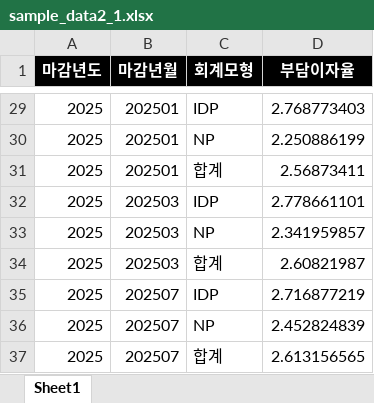
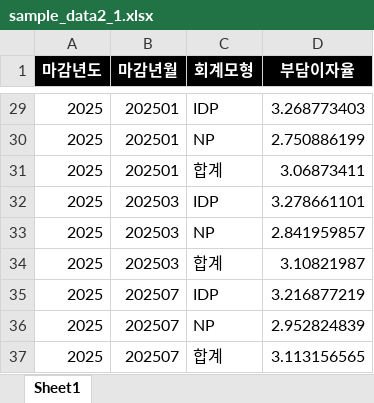
Before and after one commit to MALife-AI/Actuarial-Report, an Excel workbook: data/sample_data2_1.xlsx, sheet Sheet1, drawn as a sheet; only a part is shown, gaps mark what is left out; values as stored, in another font and other column widths than the file's, no borders; the diff covers the shown part only; the diff names each change by its address in the sheet, - before the commit and + after, or states it on an @@ line.

```diff
--- a/data/sample_data2_1.xlsx (sheet Sheet1)
+++ b/data/sample_data2_1.xlsx (sheet Sheet1)
-D29 (부담이자율): 2.768773403
+D29 (부담이자율): 3.268773403
-D30 (부담이자율): 2.250886199
+D30 (부담이자율): 2.750886199
-D31 (부담이자율): 2.56873411
+D31 (부담이자율): 3.06873411
-D32 (부담이자율): 2.778661101
+D32 (부담이자율): 3.278661101
-D33 (부담이자율): 2.341959857
+D33 (부담이자율): 2.841959857
-D34 (부담이자율): 2.60821987
+D34 (부담이자율): 3.10821987
-D35 (부담이자율): 2.716877219
+D35 (부담이자율): 3.216877219
-D36 (부담이자율): 2.452824839
+D36 (부담이자율): 2.952824839
-D37 (부담이자율): 2.613156565
+D37 (부담이자율): 3.113156565
```
Also changed, not shown: 27 edited cells elsewhere in this sheet, data/sample_data1.xlsx, data/sample_data2_2.xlsx, 1 other file.
